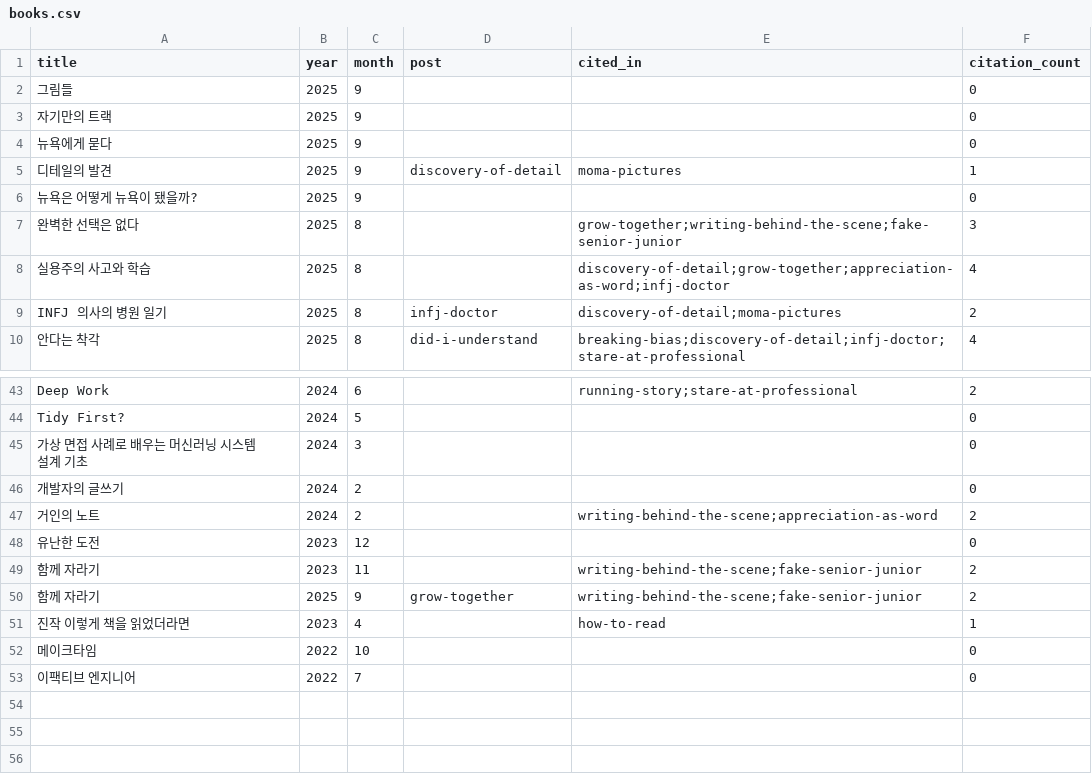
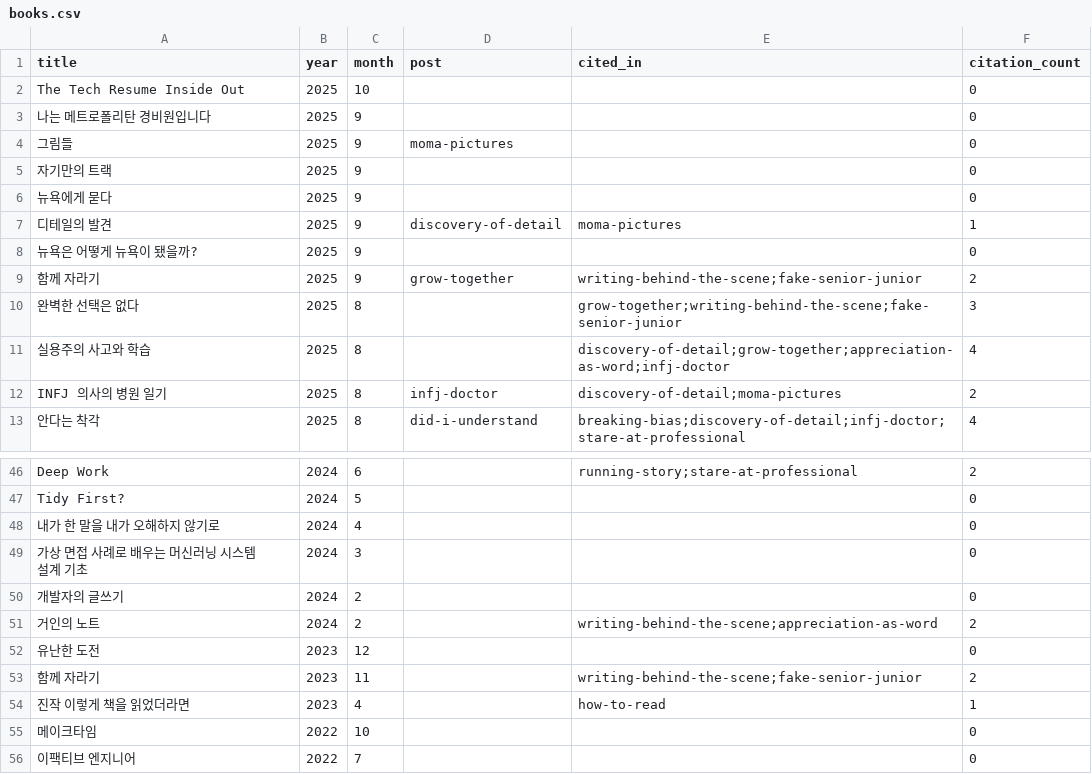
Before and after one commit to newhigen/newhigen.github.io, a CSV file: assets/data/books.csv, drawn as a sheet; only a part is shown, gaps mark what is left out.

```diff
--- a/assets/data/books.csv
+++ b/assets/data/books.csv
@@ -1,3 +1,5 @@
 title,year,month,post,cited_in,citation_count
-그림들,2025,9,,,0
+The Tech Resume Inside Out,2025,10,,,0
+나는 메트로폴리탄 경비원입니다,2025,9,,,0
+그림들,2025,9,moma-pictures,,0
 자기만의 트랙,2025,9,,,0
@@ -6,2 +8,3 @@ title,year,month,post,cited_in,citation_count
 뉴욕은 어떻게 뉴욕이 됐을까?,2025,9,,,0
+함께 자라기,2025,9,grow-together,writing-behind-the-scene;fake-senior-junior,2
 완벽한 선택은 없다,2025,8,,grow-together;writing-behind-the-scene;fake-senior-junior,3
@@ -44,2 +47,3 @@ Deep Work,2024,6,,running-story;stare-at-professional,2
 Tidy First?,2024,5,,,0
+내가 한 말을 내가 오해하지 않기로,2024,4,,,0
 가상 면접 사례로 배우는 머신러닝 시스템 설계 기초,2024,3,,,0
@@ -49,3 +53,2 @@ Tidy First?,2024,5,,,0
 함께 자라기,2023,11,,writing-behind-the-scene;fake-senior-junior,2
-함께 자라기,2025,9,grow-together,writing-behind-the-scene;fake-senior-junior,2
 진작 이렇게 책을 읽었더라면,2023,4,,how-to-read,1
```
Also changed, not shown: 1 other file.
